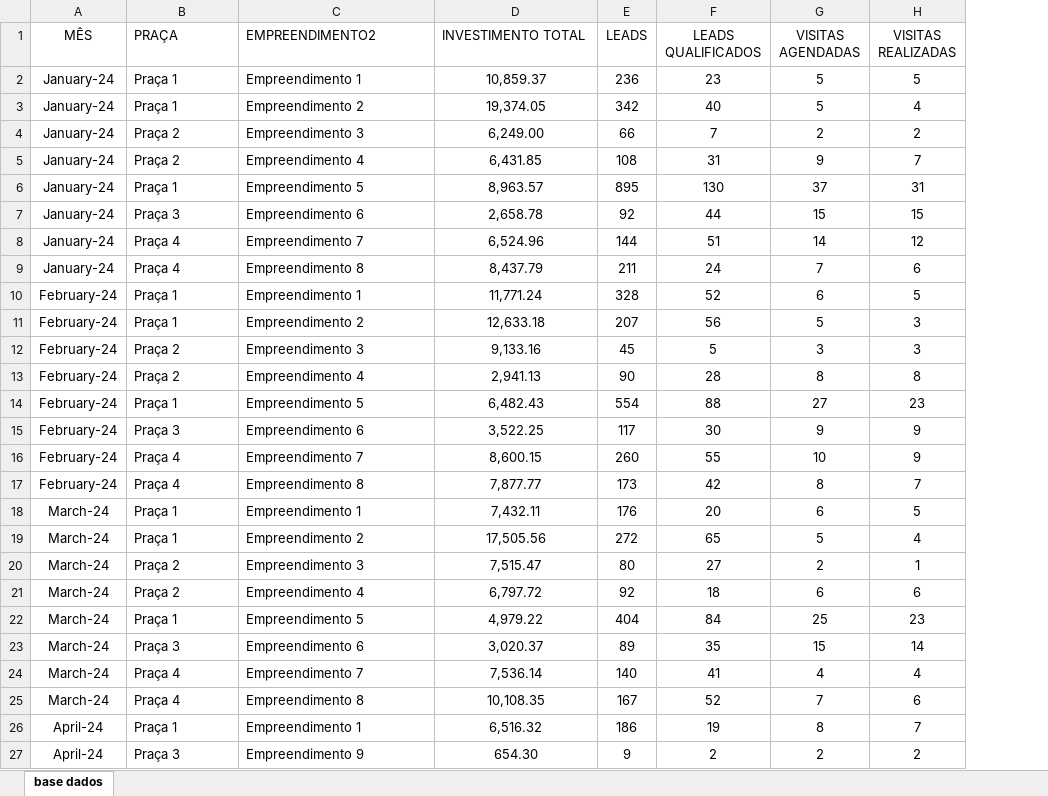
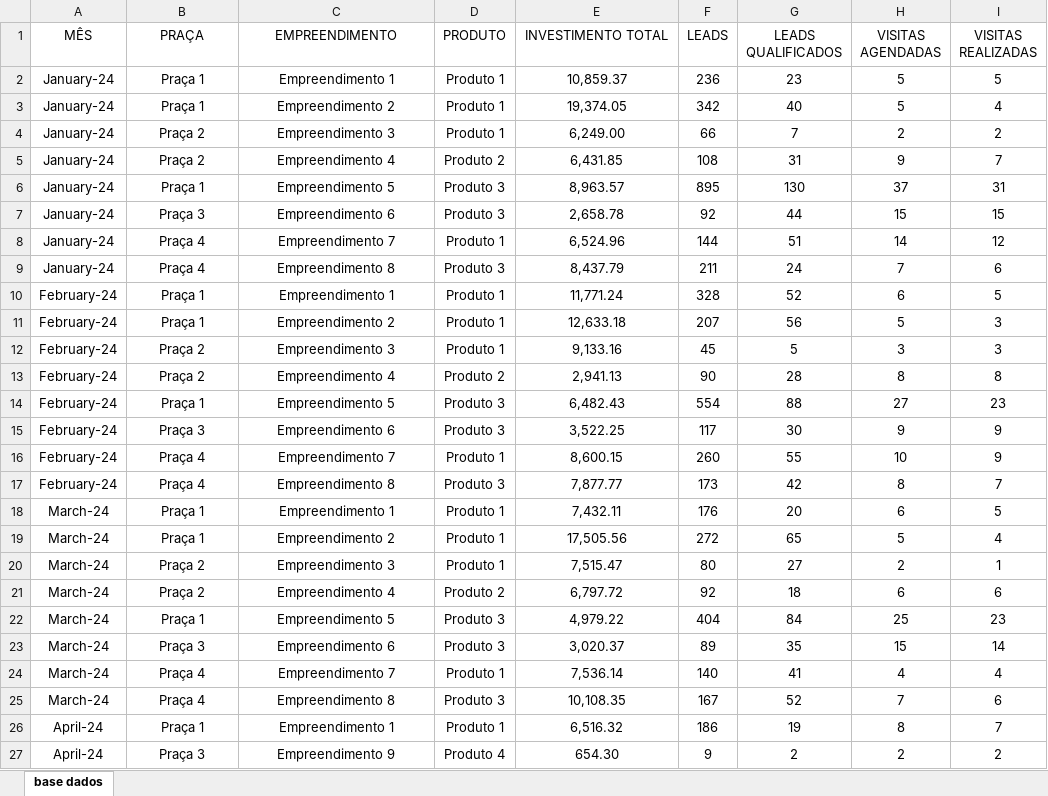
Before and after one commit to williamrosantos/projeto-prestes-regressao-linear, an Excel workbook: base_de_dados/base de dados - IA.xlsx, sheet base dados, drawn as a sheet; only a part is shown; values as stored, in another font and other column widths than the file's, no borders; addresses are those after the commit; the diff covers the shown part only; the diff names each change by its address in the sheet, - before the commit and + after, or states it on an @@ line.

Commit message:
docs: consolidação da documentação, limpeza de redundâncias e novos diagnósticos por produto

```diff
--- a/base_de_dados/base de dados - IA.xlsx (sheet base dados)
+++ b/base_de_dados/base de dados - IA.xlsx (sheet base dados)
+column D (PRODUTO), rows 2-27: Produto 1 | Produto 1 | Produto 1 | Produto 2 | Produto 3 | Produto 3 | Produto 1 | Produto 3 | Produto 1 | Produto 1 | Produto 1 | Produto 2 | Produto 3 | Produto 3 | Produto 1 | Produto 3 | Produto 1 | Produto 1 | Produto 1 | Produto 2 | Produto 3 | Produto 3 | Produto 1 | Produto 3 | Produto 1 | Produto 4
-B1:C27 alignment: left
+B1:C27 alignment: center
-C1: EMPREENDIMENTO2
+C1: EMPREENDIMENTO
-E1 alignment: left
+E1 alignment: center
```
Also changed, not shown: cell formats elsewhere in this sheet, 27 other files.
